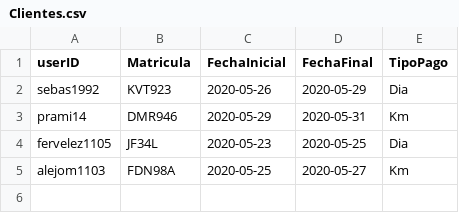
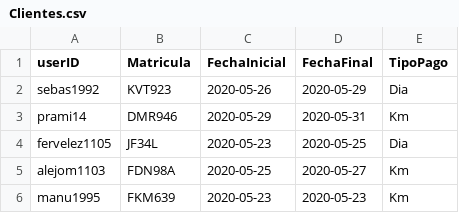
Before and after one commit to sparral/alquilervehiculos, a CSV file: src/Clientes.csv, drawn as a sheet.

Commit message:
Correcciones varias & generar PDFs finalizado

```diff
--- a/src/Clientes.csv
+++ b/src/Clientes.csv
@@ -5 +5,2 @@ fervelez1105,JF34L,2020-05-23,2020-05-25,Dia
 alejom1103,FDN98A,2020-05-25,2020-05-27,Km
+manu1995,FKM639,2020-05-23,2020-05-23,Km
```
Also changed, not shown: src/Autos.csv, src/Motos.csv, 11 other files.
